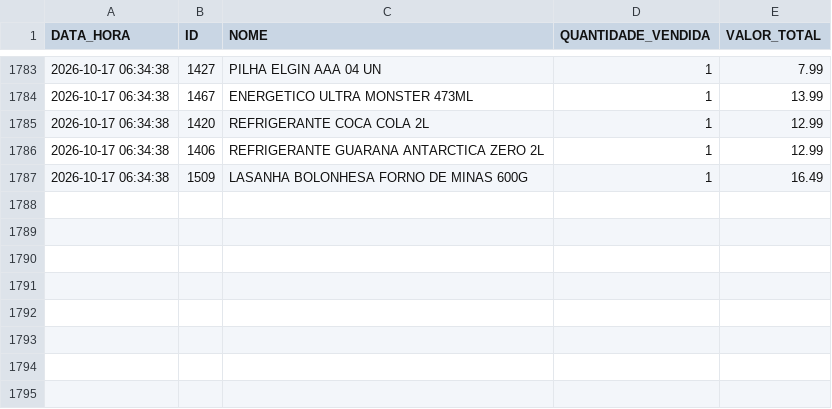
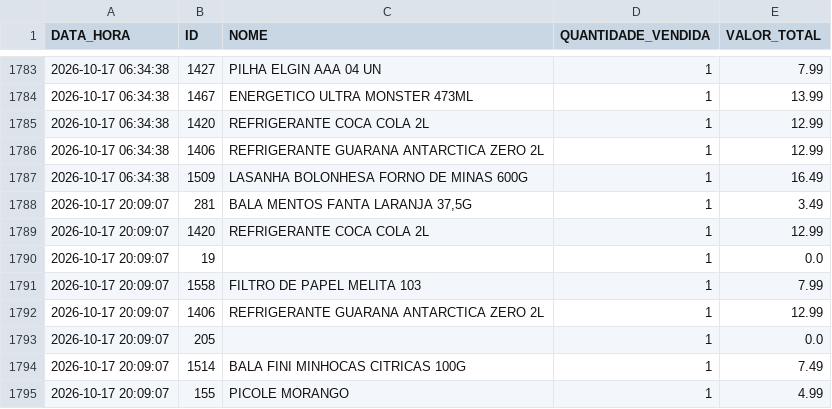
Before and after one commit to HugoSMonteiro/PesquisaMercado, a CSV file: vendas_acumuladas.csv, drawn as a sheet; only a part is shown, gaps mark what is left out.

```diff
--- a/vendas_acumuladas.csv
+++ b/vendas_acumuladas.csv
@@ -1787 +1787,9 @@ DATA_HORA;ID;NOME;QUANTIDADE_VENDIDA;VALOR_TOTAL
 2026-10-17 06:34:38;1509;LASANHA BOLONHESA FORNO DE MINAS 600G;1;16.49
+2026-10-17 20:09:07;281;BALA MENTOS FANTA LARANJA 37,5G;1;3.49
+2026-10-17 20:09:07;1420;REFRIGERANTE COCA COLA 2L;1;12.99
+2026-10-17 20:09:07;19;;1;0.0
+2026-10-17 20:09:07;1558;FILTRO DE PAPEL MELITA 103;1;7.99
+2026-10-17 20:09:07;1406;REFRIGERANTE GUARANA ANTARCTICA ZERO 2L;1;12.99
+2026-10-17 20:09:07;205;;1;0.0
+2026-10-17 20:09:07;1514;BALA FINI MINHOCAS CITRICAS 100G;1;7.49
+2026-10-17 20:09:07;155;PICOLE MORANGO;1;4.99
```
Also changed, not shown: 2 other files.
